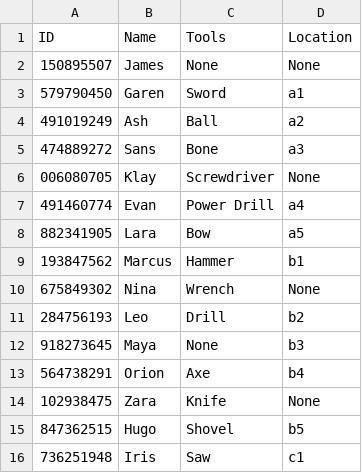
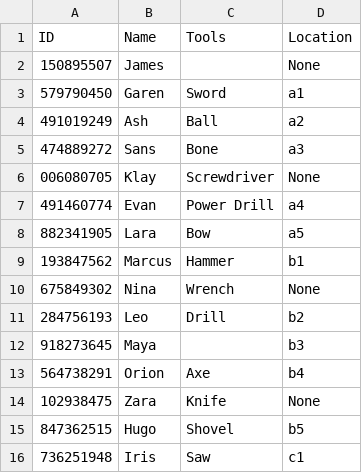
Before and after one commit to SFSU-ENGR340-Spring2026/SEIC-120-Database, a CSV file: sampleStudents.csv, drawn as a sheet.

```diff
--- a/sampleStudents.csv
+++ b/sampleStudents.csv
@@ -1,3 +1,3 @@
 ID, Name, Tools, Location
-150895507, James, None, None
+150895507, James, , None
 579790450, Garen, Sword, a1
@@ -11,3 +11,3 @@ ID, Name, Tools, Location
 284756193, Leo, Drill, b2
-918273645, Maya, None, b3
+918273645, Maya, , b3
 564738291, Orion, Axe, b4
```
Also changed, not shown: 4 other files.
